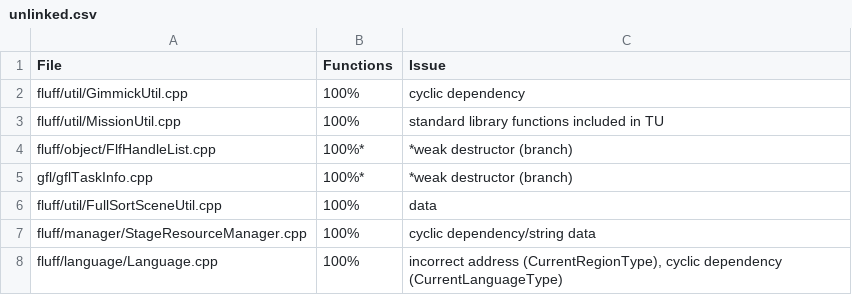
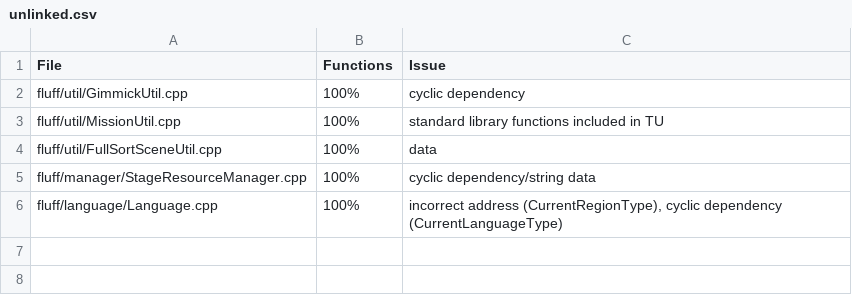
Before and after one commit to Swiftshine/key, a CSV file: todo/unlinked.csv, drawn as a sheet.

Commit message:
link gflTaskInfo

```diff
--- a/todo/unlinked.csv
+++ b/todo/unlinked.csv
@@ -3,4 +3,2 @@
 "fluff/util/MissionUtil.cpp","100%","standard library functions included in TU",
-"fluff/object/FlfHandleList.cpp","100%*","*weak destructor (branch)",
-"gfl/gflTaskInfo.cpp","100%*","*weak destructor (branch)",
 "fluff/util/FullSortSceneUtil.cpp","100%","data",
```
Also changed, not shown: 3 other files.
